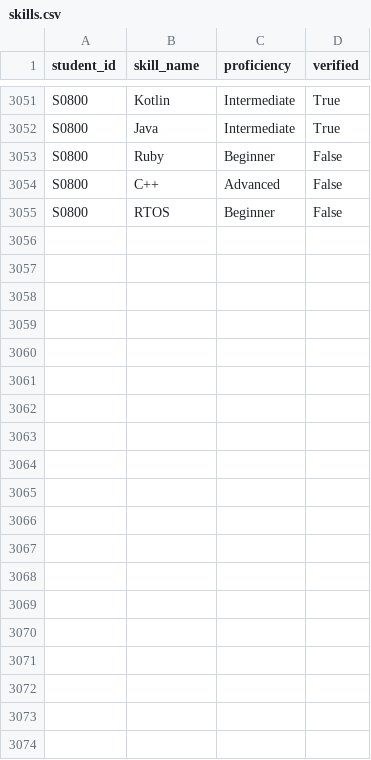
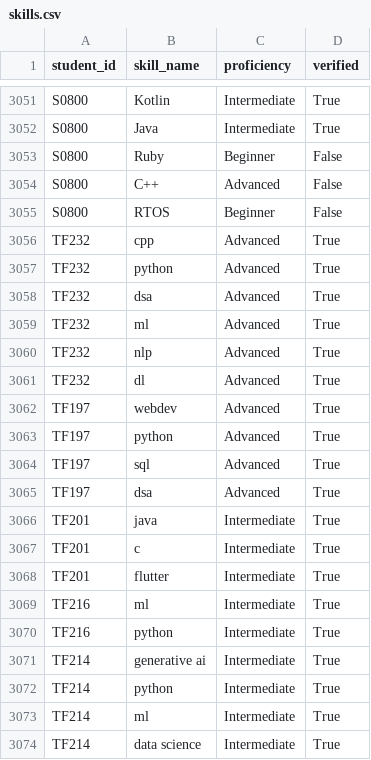
Before and after one commit to Shubhwastaken/jobswipe, a CSV file: backend/data/skills.csv, drawn as a sheet; only a part is shown, gaps mark what is left out; the diff covers the shown part only.

```diff
--- a/backend/data/skills.csv
+++ b/backend/data/skills.csv
@@ -3055 +3055,20 @@ S0800,C++,Advanced,False
 S0800,RTOS,Beginner,False
+TF232,cpp,Advanced,True
+TF232,python,Advanced,True
+TF232,dsa,Advanced,True
+TF232,ml,Advanced,True
+TF232,nlp,Advanced,True
+TF232,dl,Advanced,True
+TF197,webdev,Advanced,True
+TF197,python,Advanced,True
+TF197,sql,Advanced,True
+TF197,dsa,Advanced,True
+TF201,java,Intermediate,True
+TF201,c,Intermediate,True
+TF201,flutter,Intermediate,True
+TF216,ml,Intermediate,True
+TF216,python,Intermediate,True
+TF214,generative ai,Intermediate,True
+TF214,python,Intermediate,True
+TF214,ml,Intermediate,True
+TF214,data science,Intermediate,True
```
Also changed, not shown: 30 added rows elsewhere in this file, backend/data/students.csv, 40 other files.
